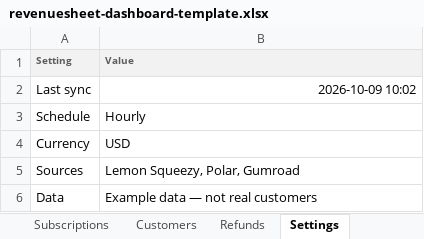
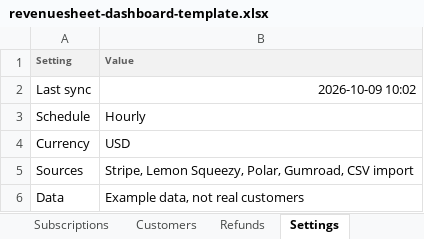
Before and after one commit to gatlinfarrington/venture-mvp, an Excel workbook: addon/design/revenuesheet-dashboard-template.xlsx, sheet Settings, drawn as a sheet; values as stored, in another font and other column widths than the file's, no borders; the diff names each change by its address in the sheet, - before the commit and + after, or states it on an @@ line.

```diff
--- a/addon/design/revenuesheet-dashboard-template.xlsx (sheet Settings)
+++ b/addon/design/revenuesheet-dashboard-template.xlsx (sheet Settings)
-B5 (Value): Lemon Squeezy, Polar, Gumroad
+B5 (Value): Stripe, Lemon Squeezy, Polar, Gumroad, CSV import
-B6 (Value): Example data — not real customers
+B6 (Value): Example data, not real customers
```
Also changed, not shown: sheet Orders, sheet Subscriptions, sheet Customers, sheet Refunds, sheet Dashboard, sheet MRR monthly, other sheet tabs, charts or pictures, 33 other files.
